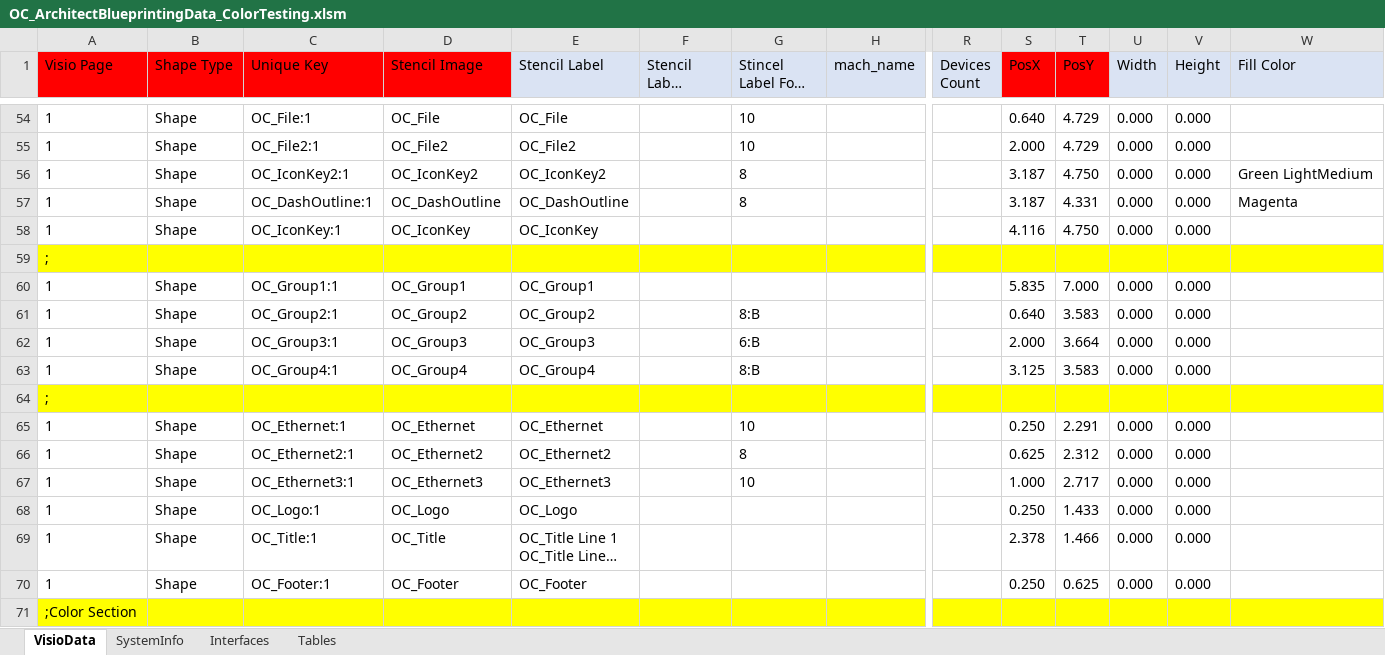
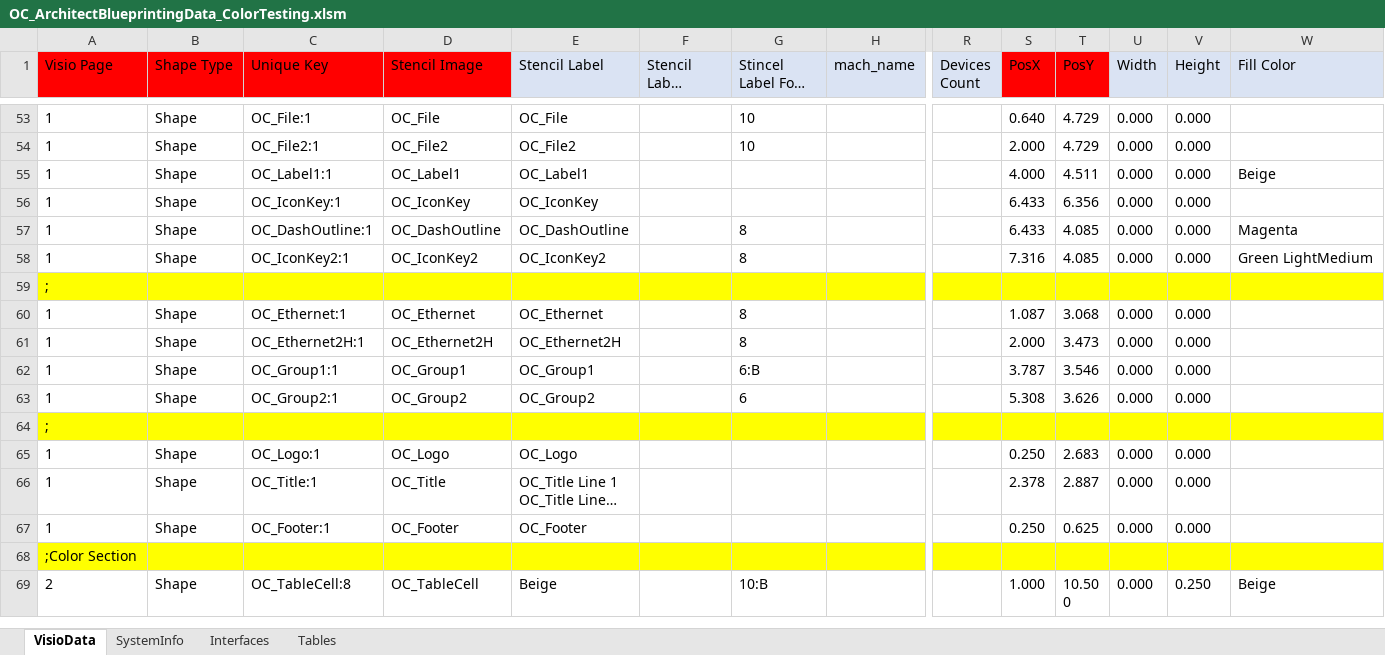
Before and after one commit to dougvida/VisioDiagramCreator, an Excel workbook: Data/ScriptData/OC_ArchitectBlueprintingData_ColorTesting.xlsm, sheet VisioData, drawn as a sheet; only a part is shown, gaps mark what is left out; the shorter side is filled out with more unchanged rows; long unchanged cells end in …; values as stored, in another font and other column widths than the file's, no borders; removed rows and columns are numbered as before the commit, all else as after; rows hold the shown columns only; the diff covers the shown part only; the diff names each change by its address in the sheet, - before the commit and + after, or states it on an @@ line.

```diff
--- a/Data/ScriptData/OC_ArchitectBlueprintingData_ColorTesting.xlsm (sheet VisioData)
+++ b/Data/ScriptData/OC_ArchitectBlueprintingData_ColorTesting.xlsm (sheet VisioData)
+row 55: 1 | Shape | OC_Label1:1 | OC_Label1 | OC_Label1 |  |  |  |  | 4.000 | 4.511 | 0.000 | 0.000 | Beige
-C56 (Unique Key): OC_IconKey2:1
+C56 (Unique Key): OC_IconKey:1
-D56 (Stencil Image): OC_IconKey2
+D56 (Stencil Image): OC_IconKey
-E56 (Stencil Label): OC_IconKey2
+E56 (Stencil Label): OC_IconKey
-G56 (Stincel Label Font Size): 8
+G56 (Stincel Label Font Size): (empty)
-S56:S57 (PosX): 3.187
+S56:S57 (PosX): 6.433
-T56 (PosY): 4.750
+T56 (PosY): 6.356
-W56 (Fill Color): Green LightMedium
+W56 (Fill Color): (empty)
-T57 (PosY): 4.331
+T57 (PosY): 4.085
-C58 (Unique Key): OC_IconKey:1
+C58 (Unique Key): OC_IconKey2:1
-D58 (Stencil Image): OC_IconKey
+D58 (Stencil Image): OC_IconKey2
-E58 (Stencil Label): OC_IconKey
+E58 (Stencil Label): OC_IconKey2
-G58 (Stincel Label Font Size): (empty)
+G58 (Stincel Label Font Size): 8
-S58 (PosX): 4.116
+S58 (PosX): 7.316
-T58 (PosY): 4.750
+T58 (PosY): 4.085
-W58 (Fill Color): (empty)
+W58 (Fill Color): Green LightMedium
+row 60: 1 | Shape | OC_Ethernet:1 | OC_Ethernet | OC_Ethernet |  | 8 |  |  | 1.087 | 3.068 | 0.000 | 0.000
+row 61: 1 | Shape | OC_Ethernet2H:1 | OC_Ethernet2H | OC_Ethernet2H |  | 8 |  |  | 2.000 | 3.473 | 0.000 | 0.000
-G62 (Stincel Label Font Size): (empty)
+G62 (Stincel Label Font Size): 6:B
-S62 (PosX): 5.835
+S62 (PosX): 3.787
-T62 (PosY): 7.000
+T62 (PosY): 3.546
-G63 (Stincel Label Font Size): 8:B
+G63 (Stincel Label Font Size): 6
-S63 (PosX): 0.640
+S63 (PosX): 5.308
-T63 (PosY): 3.583
+T63 (PosY): 3.626
-row 62: 1 | Shape | OC_Group3:1 | OC_Group3 | OC_Group3 |  | 6:B |  |  | 2.000 | 3.664 | 0.000 | 0.000
-row 63: 1 | Shape | OC_Group4:1 | OC_Group4 | OC_Group4 |  | 8:B |  |  | 3.125 | 3.583 | 0.000 | 0.000
-row 65: 1 | Shape | OC_Ethernet:1 | OC_Ethernet | OC_Ethernet |  | 10 |  |  | 0.250 | 2.291 | 0.000 | 0.000
-row 66: 1 | Shape | OC_Ethernet2:1 | OC_Ethernet2 | OC_Ethernet2 |  | 8 |  |  | 0.625 | 2.312 | 0.000 | 0.000
-row 67: 1 | Shape | OC_Ethernet3:1 | OC_Ethernet3 | OC_Ethernet3 |  | 10 |  |  | 1.000 | 2.717 | 0.000 | 0.000
-T65 (PosY): 1.433
+T65 (PosY): 2.683
-T66 (PosY): 1.466
+T66 (PosY): 2.887
```
Also changed, not shown: 1 removed row and 5 edited cells elsewhere in this sheet, sheet Tables, Data/ScriptData/OC_ArchitectBlueprintingData_ColorTesting.xlsx, Data/ScriptData/OC_ArchitectBlueprintingData_Template.xlsm, 3 other files.
